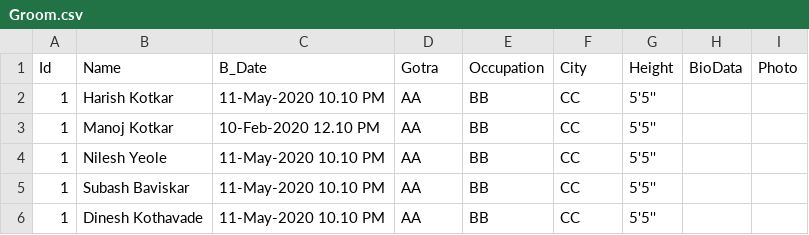
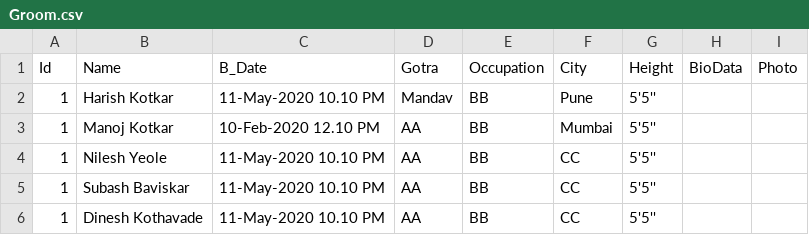
Before and after one commit to kotkar321/matrimony, a CSV file: Groom.csv, drawn as a sheet.

Commit message:
Yeh

```diff
--- a/Groom.csv
+++ b/Groom.csv
@@ -1,4 +1,4 @@
 Id,Name,B_Date,Gotra,Occupation,City,Height,BioData,Photo
-1,Harish Kotkar,11-May-2020 10.10 PM,AA,BB,CC,5'5'', ,
-1,Manoj Kotkar,10-Feb-2020 12.10 PM,AA,BB,CC,5'5'', ,
+1,Harish Kotkar,11-May-2020 10.10 PM,Mandav,BB,Pune,5'5'', ,
+1,Manoj Kotkar,10-Feb-2020 12.10 PM,AA,BB,Mumbai,5'5'', ,
 1,Nilesh Yeole,11-May-2020 10.10 PM,AA,BB,CC,5'5'', ,
```
